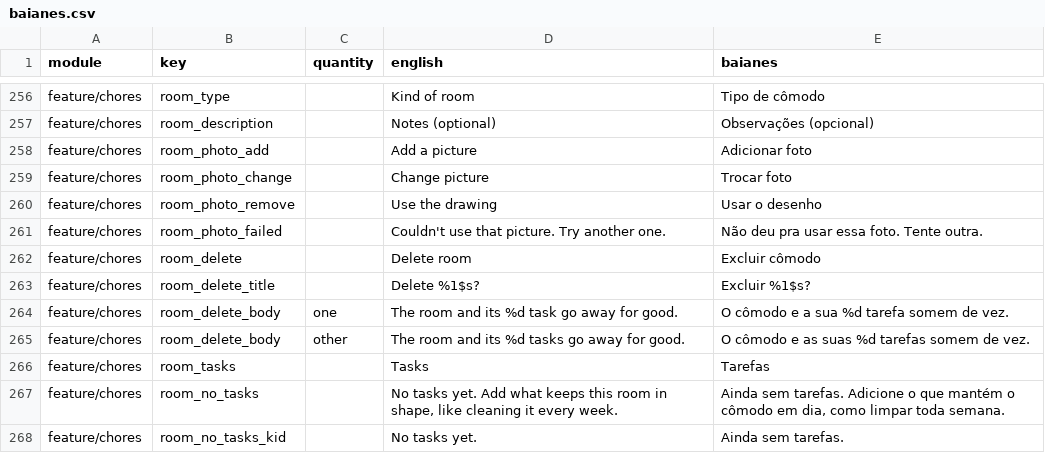
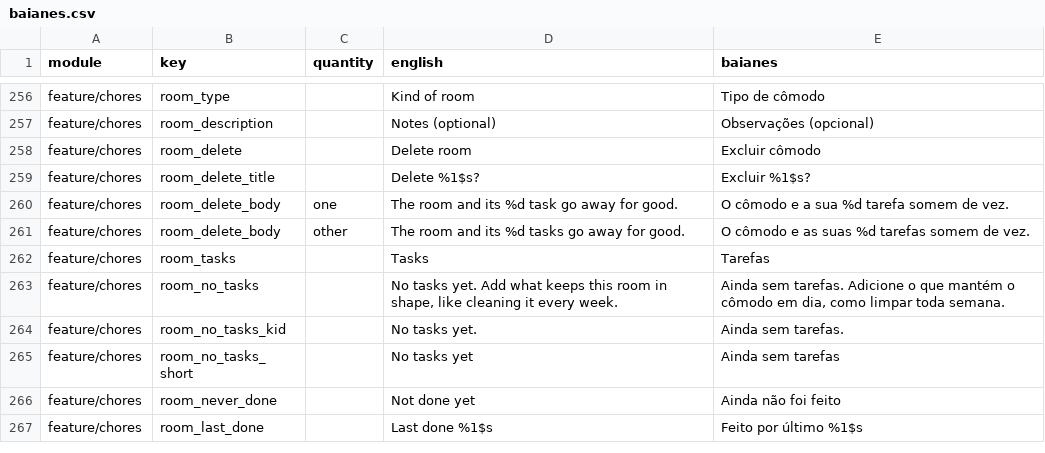
Before and after one commit to ramonvidal/ChoreMe, a CSV file: translations/baianes.csv, drawn as a sheet; only a part is shown, gaps mark what is left out; the shorter side is filled out with more unchanged rows.

```diff
--- a/translations/baianes.csv
+++ b/translations/baianes.csv
@@ -257,6 +257,2 @@ feature/chores,room_type,,Kind of room,Tipo de cômodo
 feature/chores,room_description,,Notes (optional),Observações (opcional)
-feature/chores,room_photo_add,,Add a picture,Adicionar foto
-feature/chores,room_photo_change,,Change picture,Trocar foto
-feature/chores,room_photo_remove,,Use the drawing,Usar o desenho
-feature/chores,room_photo_failed,,Couldn't use that picture. Try another one.,Não deu pra usar essa foto. Tente outra.
 feature/chores,room_delete,,Delete room,Excluir cômodo
```
Also changed, not shown: 21 other files.
